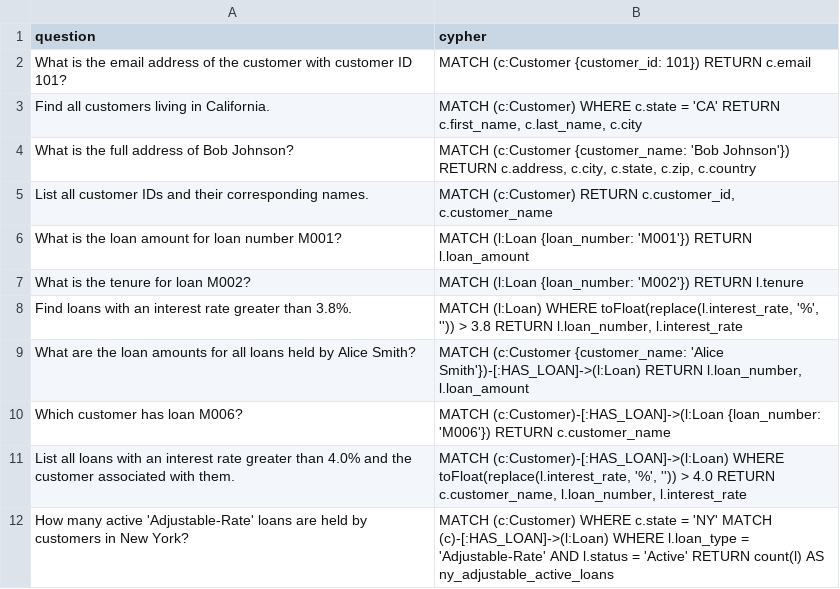
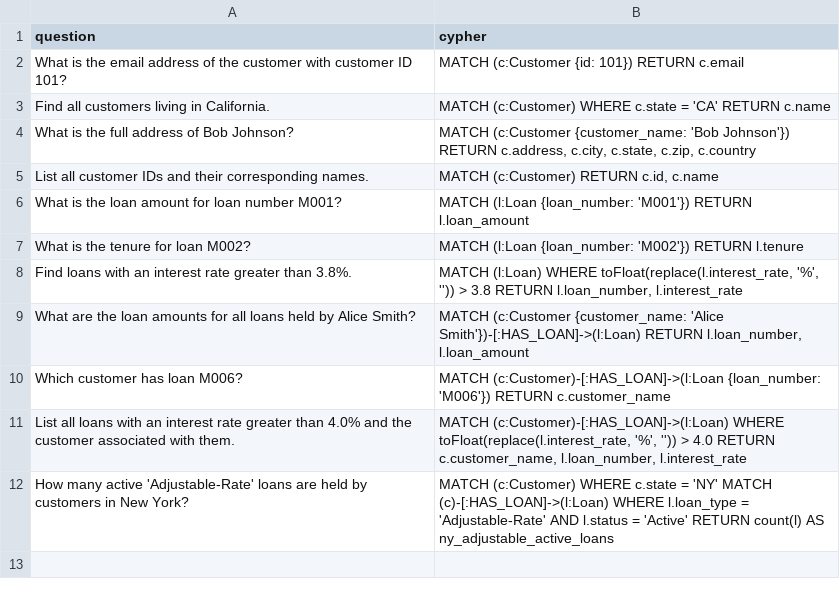
Before and after one commit to tauseef1234/Datasets, a CSV file: example_cypher.csv, drawn as a sheet.

Commit message:
Update example_cypher.csv

```diff
--- a/example_cypher.csv
+++ b/example_cypher.csv
@@ -1,10 +1,10 @@
 question, cypher
-What is the email address of the customer with customer ID 101?,"
-MATCH (c:Customer {customer_id: 101}) RETURN c.email"
-Find all customers living in California.,"
-MATCH (c:Customer) WHERE c.state = 'CA' RETURN c.first_name, c.last_name, c.city"
+What is the email address of the customer with customer ID 101?,"
+MATCH (c:Customer {id: 101}) RETURN c.email"
+Find all customers living in California.,"
+MATCH (c:Customer) WHERE c.state = 'CA' RETURN c.name"
 What is the full address of Bob Johnson?,"
 MATCH (c:Customer {customer_name: 'Bob Johnson'}) RETURN c.address, c.city, c.state, c.zip, c.country"
-List all customer IDs and their corresponding names.,"
-MATCH (c:Customer) RETURN c.customer_id, c.customer_name"
+List all customer IDs and their corresponding names.,"
+MATCH (c:Customer) RETURN c.id, c.name"
 What is the loan amount for loan number M001?,"
```
